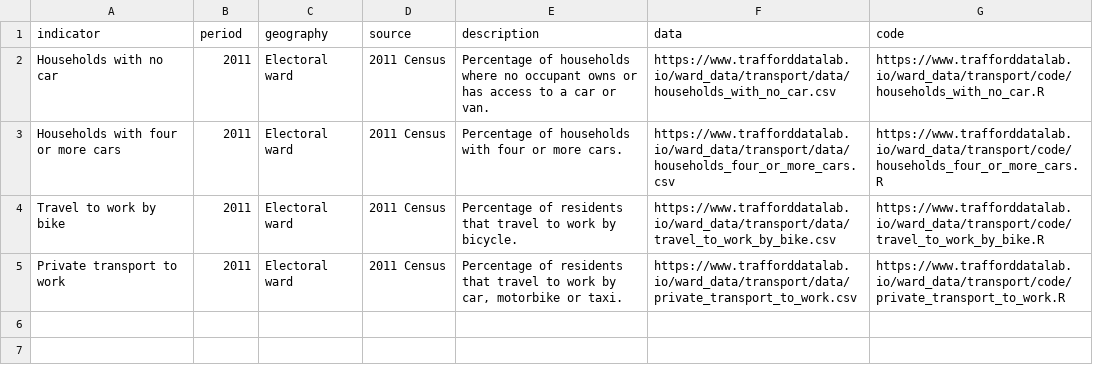
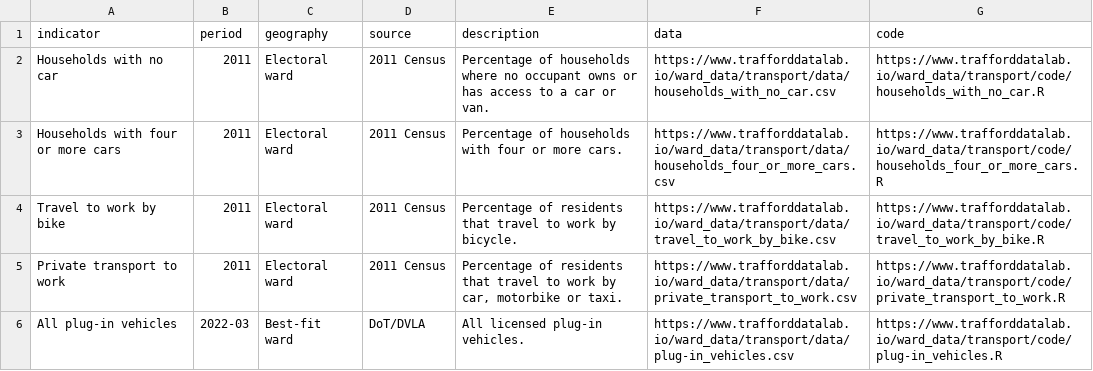
Before and after one commit to traffordDataLab/ward_data, a CSV file: transport/meta.csv, drawn as a sheet.

Commit message:
Adding Plug-in vehicles

```diff
--- a/transport/meta.csv
+++ b/transport/meta.csv
@@ -5 +5,2 @@ Travel to work by bike,2011,Electoral ward,2011 Census,Percentage of residents t
 Private transport to work,2011,Electoral ward,2011 Census,"Percentage of residents that travel to work by car, motorbike or taxi.",https://www.trafforddatalab.io/ward_data/transport/data/private_transport_to_work.csv,https://www.trafforddatalab.io/ward_data/transport/code/private_transport_to_work.R
+All plug-in vehicles,2022-03,Best-fit ward,DoT/DVLA,"All licensed plug-in vehicles.",https://www.trafforddatalab.io/ward_data/transport/data/plug-in_vehicles.csv,https://www.trafforddatalab.io/ward_data/transport/code/plug-in_vehicles.R
```
Also changed, not shown: 3 other files.
